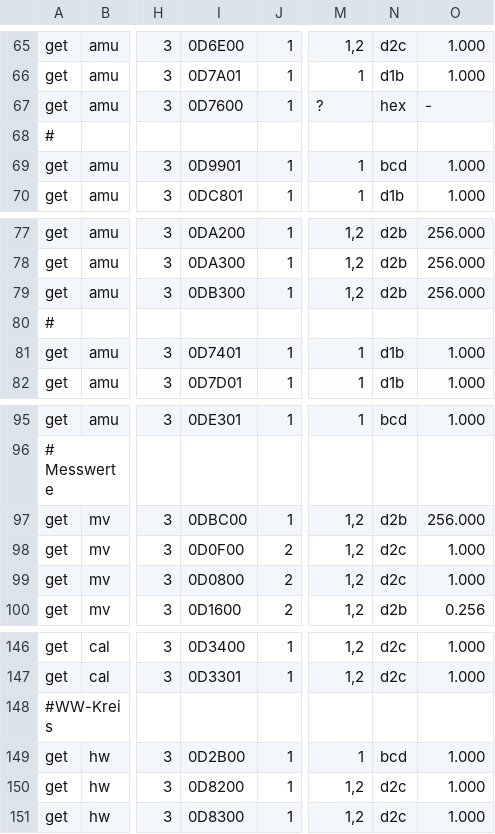
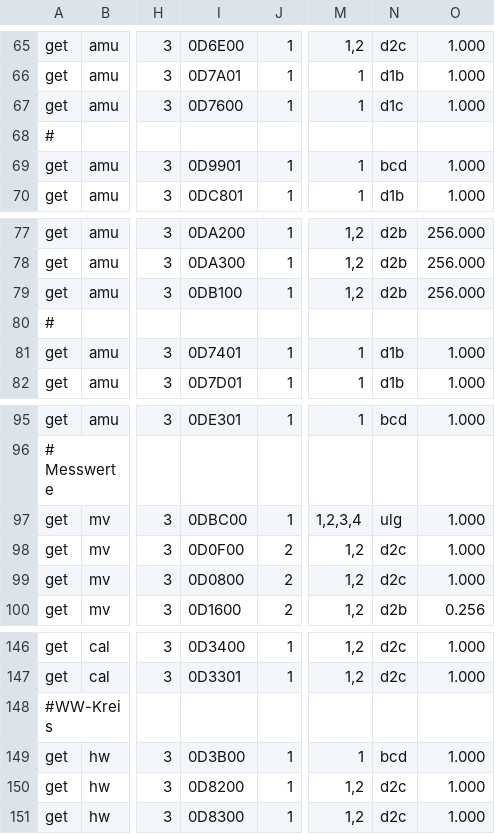
Before and after one commit to OpenAutomationProject/OpenAutomation, a CSV file: ebusd/contrib/csv/vaillant/vaillant_get.csv, drawn as a sheet; only a part is shown, gaps mark what is left out; the diff names each change by its address in the sheet, - before the commit and + after, or states it on an @@ line.

Commit message:
Specific vaillant data type ulg (unsigned long) added.

```diff
--- a/ebusd/contrib/csv/vaillant/vaillant_get.csv
+++ b/ebusd/contrib/csv/vaillant/vaillant_get.csv
-M67: ?
+M67: 1
-N67: hex
+N67: d1c
-O67: -
+O67: 1.000
-I79: 0DB300
+I79: 0DB100
-M97: 1,2
+M97: 1,2,3,4
-N97: d2b
+N97: ulg
-O97: 256.000
+O97: 1.000
-I149: 0D2B00
+I149: 0D3B00
```
Also changed, not shown: 5 other files.
